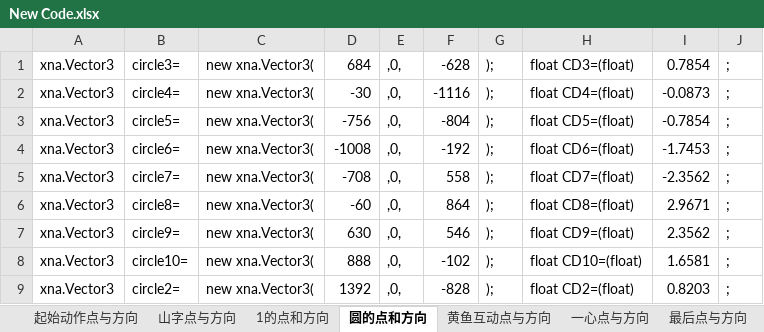
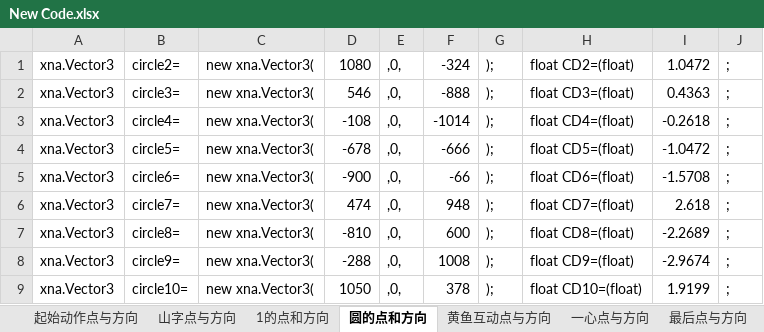
Before and after one commit to TonyNgcn/StrategyForUnderwaterRobot, an Excel workbook: New Code.xlsx, sheet 圆的点和方向, drawn as a sheet; values as stored, in another font and other column widths than the file's, no borders; removed rows and columns are numbered as before the commit, all else as after; the diff names each change by its address in the sheet, - before the commit and + after, or states it on an @@ line.

```diff
--- a/New Code.xlsx (sheet 圆的点和方向)
+++ b/New Code.xlsx (sheet 圆的点和方向)
+row 1: xna.Vector3 | circle2= | new xna.Vector3( | 1080 | ,0, | -324 | ); | float CD2=(float) | 1.0472 | ;
-D2: 684
+D2: 546
-F2: -628
+F2: -888
-I2: 0.7854
+I2: 0.4363
-D3: -30
+D3: -108
-F3: -1116
+F3: -1014
-I3: -0.0873
+I3: -0.2618
-D4: -756
+D4: -678
-F4: -804
+F4: -666
-I4: -0.7854
+I4: -1.0472
-D5: -1008
+D5: -900
-F5: -192
+F5: -66
-I5: -1.7453
+I5: -1.5708
-D6: -708
+D6: 474
-F6: 558
+F6: 948
-I6: -2.3562
+I6: 2.618
-D7: -60
+D7: -810
-F7: 864
+F7: 600
-I7: 2.9671
+I7: -2.2689
-D8: 630
+D8: -288
-F8: 546
+F8: 1008
-I8: 2.3562
+I8: -2.9674
-D9: 888
+D9: 1050
-F9: -102
+F9: 378
-I9: 1.6581
+I9: 1.9199
-row 9: xna.Vector3 | circle2= | new xna.Vector3( | 1392 | ,0, | -828 | ); | float CD2=(float) | 0.8203 | ;
```
Also changed, not shown: 1 other file.
